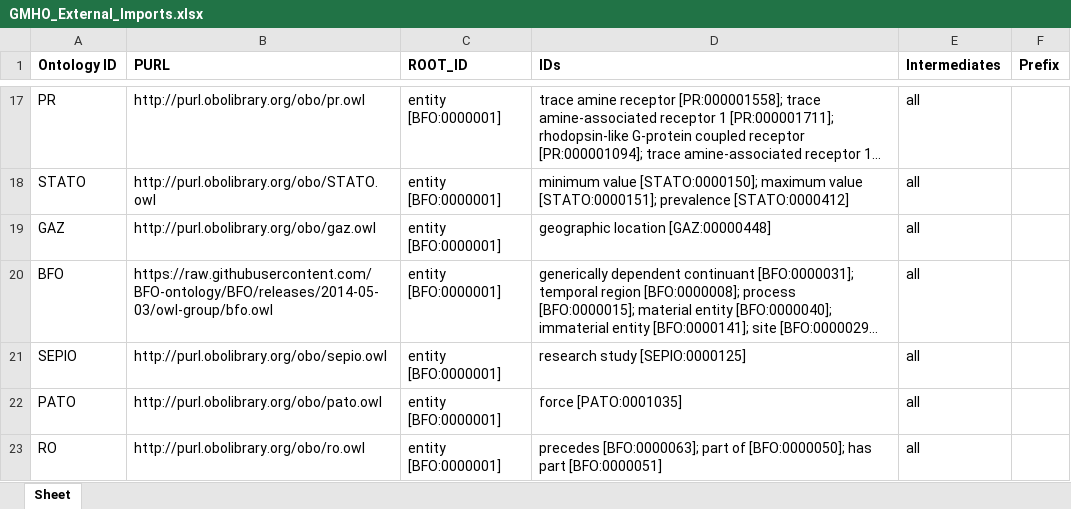
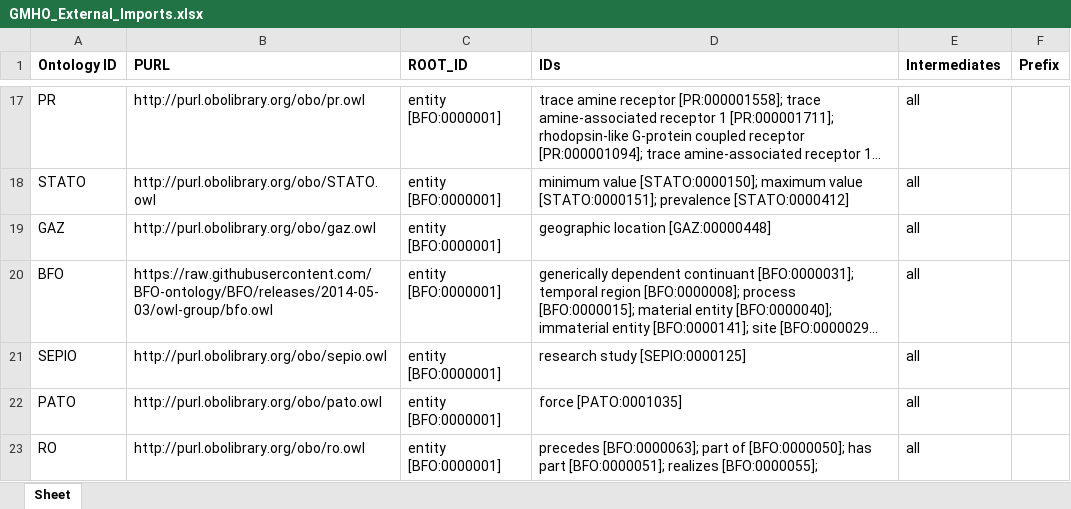
Before and after one commit to b-gehrke/mental-health-ontology, an Excel workbook: UpperLevel/GMHO_External_Imports.xlsx, sheet Sheet, drawn as a sheet; only a part is shown, gaps mark what is left out; long unchanged cells end in …; values as stored, in another font and other column widths than the file's, no borders; the diff names each change by its address in the sheet, - before the commit and + after, or states it on an @@ line.

Commit message:
Updating GMHO_External_Imports.xlsx

```diff
--- a/UpperLevel/GMHO_External_Imports.xlsx (sheet Sheet)
+++ b/UpperLevel/GMHO_External_Imports.xlsx (sheet Sheet)
-D23 (IDs): …has part [BFO:0000051]
+D23 (IDs): …has part [BFO:0000051]; realizes [BFO:0000055];
```
